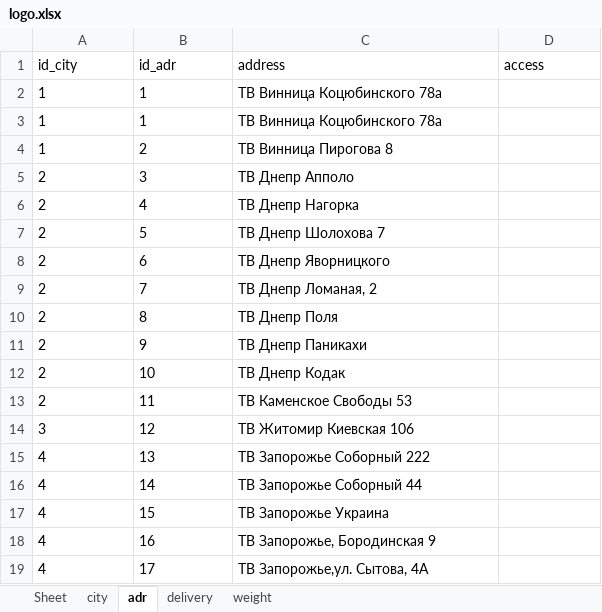
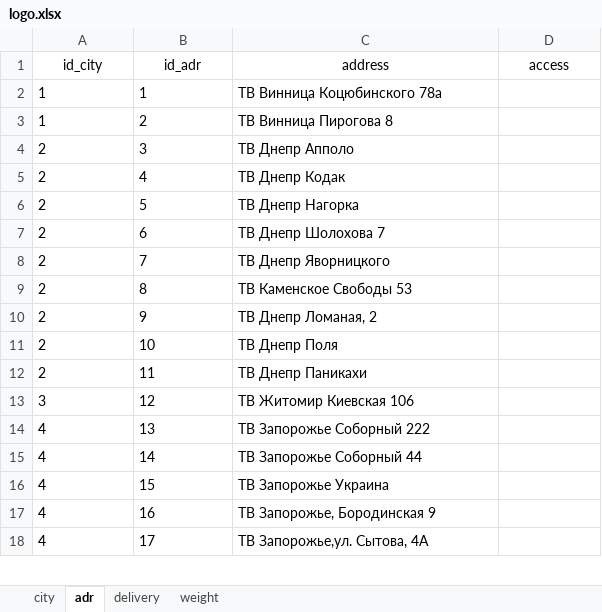
Before and after one commit to sharkevolution/tiren_test, an Excel workbook: mybot/project/controllers/logo.xlsx, sheet adr, drawn as a sheet; only a part is shown; values as stored, in another font and other column widths than the file's, no borders; removed rows and columns are numbered as before the commit, all else as after; the diff covers the shown part only; the diff names each change by its address in the sheet, - before the commit and + after, or states it on an @@ line.

```diff
--- a/mybot/project/controllers/logo.xlsx (sheet adr)
+++ b/mybot/project/controllers/logo.xlsx (sheet adr)
-sheet tab: Sheet
-A1:D1 alignment: left
+A1:D1 alignment: center
-row 3: 1 | 1 | ТВ Винница Коцюбинского 78а
-C5 (address): ТВ Днепр Нагорка
+C5 (address): ТВ Днепр Кодак
-C6 (address): ТВ Днепр Шолохова 7
+C6 (address): ТВ Днепр Нагорка
-C7 (address): ТВ Днепр Яворницкого
+C7 (address): ТВ Днепр Шолохова 7
-C8 (address): ТВ Днепр Ломаная, 2
+C8 (address): ТВ Днепр Яворницкого
-C9 (address): ТВ Днепр Поля
+C9 (address): ТВ Каменское Свободы 53
-C10 (address): ТВ Днепр Паникахи
+C10 (address): ТВ Днепр Ломаная, 2
-C11 (address): ТВ Днепр Кодак
+C11 (address): ТВ Днепр Поля
-C12 (address): ТВ Каменское Свободы 53
+C12 (address): ТВ Днепр Паникахи
```
Also changed, not shown: 5 added rows and 36 edited cells elsewhere in this sheet, sheet delivery, sheet city, 1 other file.
